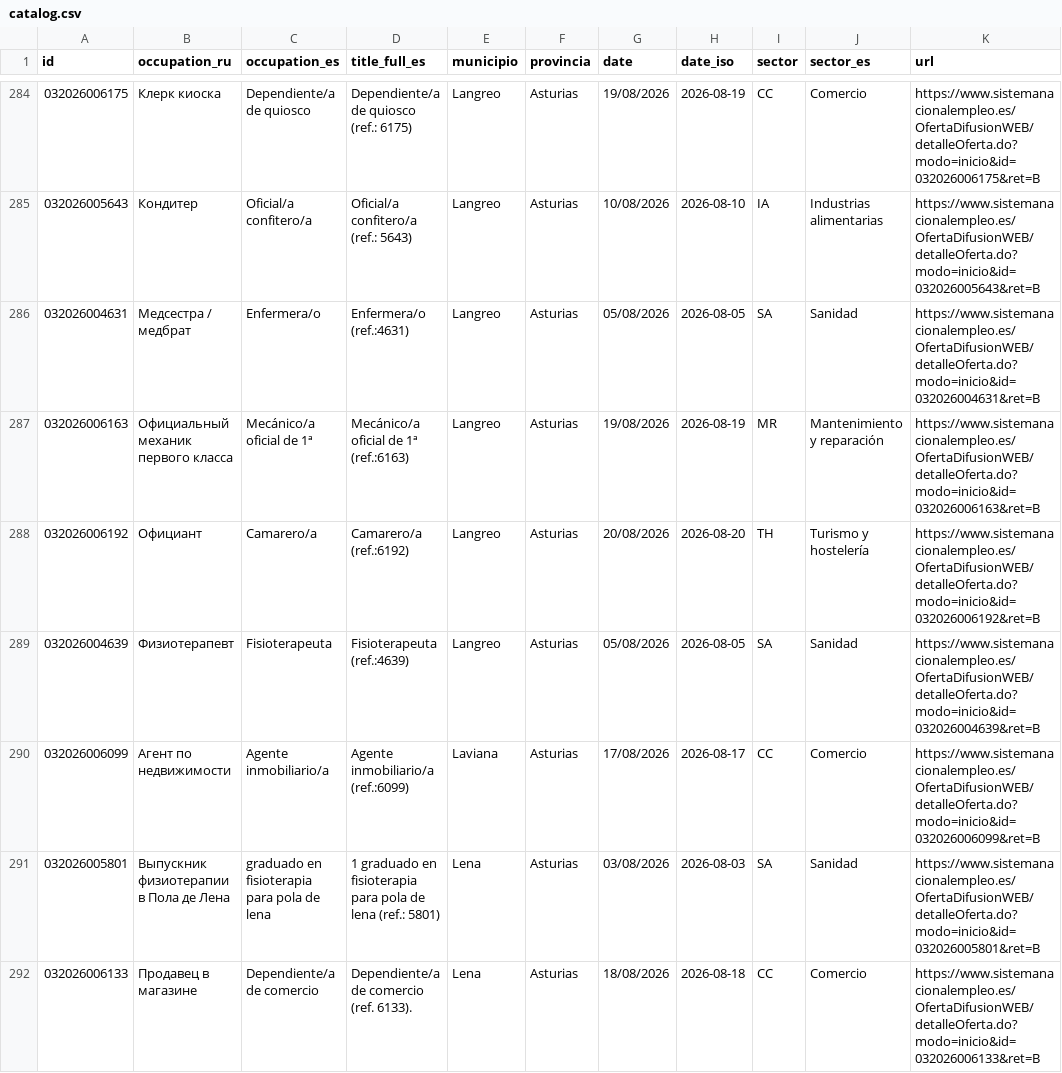
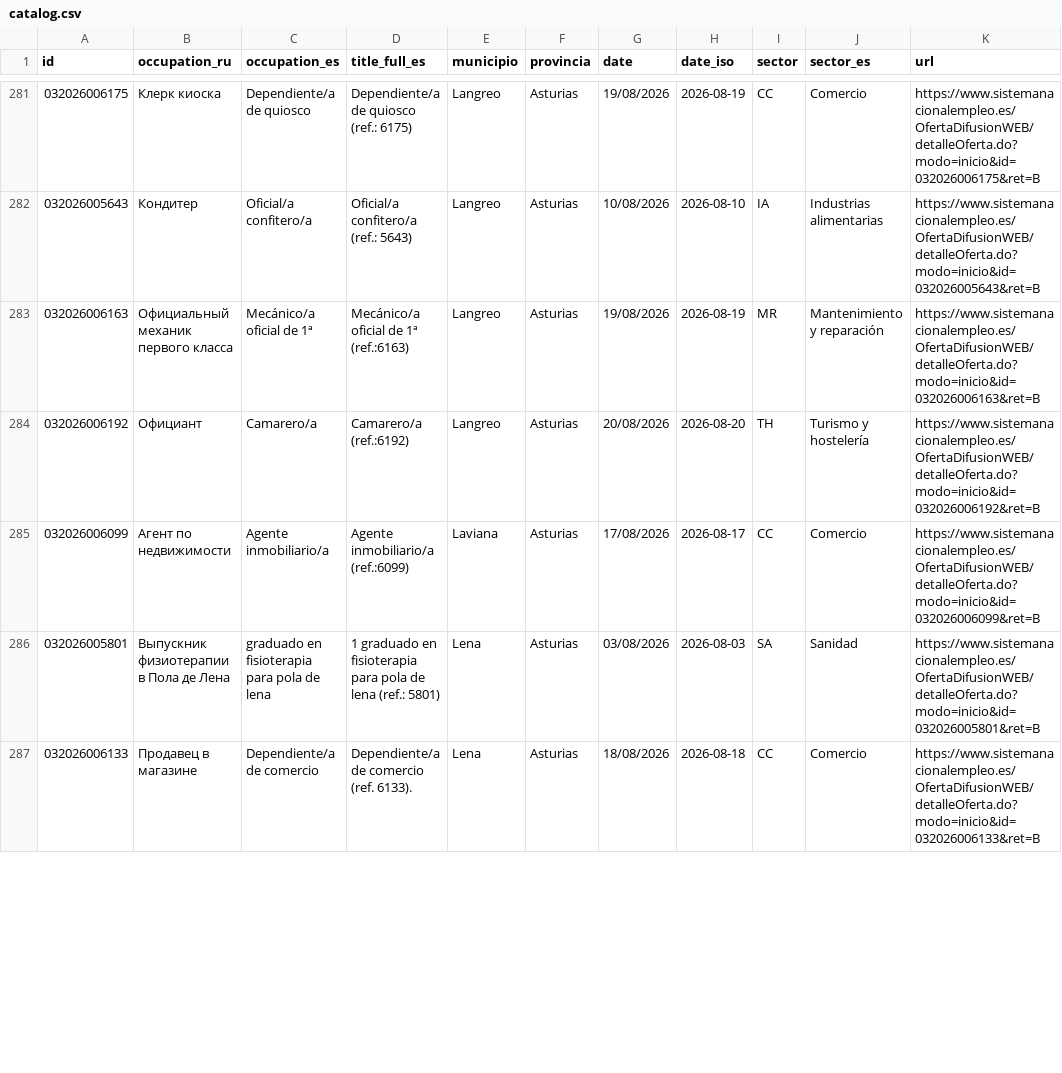
Before and after one commit to RealBuddy/sepe-jobs, a CSV file: catalog.csv, drawn as a sheet; only a part is shown, gaps mark what is left out; removed rows and columns are numbered as before the commit, all else as after; the diff covers the shown part only; the diff names each change by its address in the sheet, - before the commit and + after, or states it on an @@ line.

```diff
--- a/catalog.csv
+++ b/catalog.csv
-row 286: 032026004631 | Медсестра / медбрат | Enfermera/o | Enfermera/o (ref.:4631) | Langreo | Asturias | 05/08/2026 | 2026-08-05 | SA | Sanidad | https://www.sistemanacionalempleo.es/OfertaDifusionWEB/detalleOferta.do?modo=inicio&id=032026004631&ret=B
-row 289: 032026004639 | Физиотерапевт | Fisioterapeuta | Fisioterapeuta (ref.:4639) | Langreo | Asturias | 05/08/2026 | 2026-08-05 | SA | Sanidad | https://www.sistemanacionalempleo.es/OfertaDifusionWEB/detalleOferta.do?modo=inicio&id=032026004639&ret=B
```
Also changed, not shown: 6 added rows and 6 removed rows elsewhere in this file, 18 other files.
